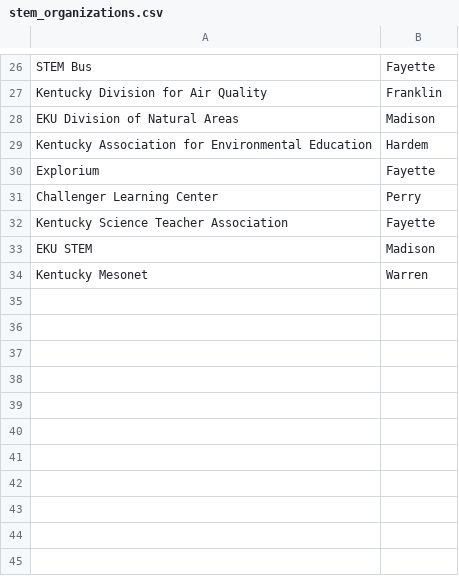
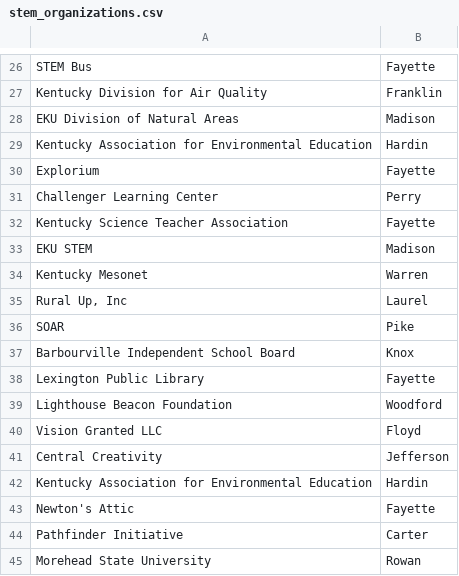
Before and after one commit to msmiki1218/kentucky-map, a CSV file: CSV/stem_organizations.csv, drawn as a sheet; only a part is shown, gaps mark what is left out.

Commit message:
Update stem_organizations.csv with new entries
Added new organizations to the CSV file, including 'Rural Up, Inc', 'SOAR', and 'Barbourville Independent School Board'.

```diff
--- a/CSV/stem_organizations.csv
+++ b/CSV/stem_organizations.csv
@@ -28,3 +28,3 @@ Kentucky Division for Air Quality ,Franklin
 EKU Division of Natural Areas,Madison
-Kentucky Association for Environmental Education,Hardem
+Kentucky Association for Environmental Education,Hardin
 Explorium,Fayette
@@ -34 +34,12 @@ EKU STEM,Madison
 Kentucky Mesonet, Warren
+"Rural Up, Inc", Laurel
+SOAR, Pike
+Barbourville Independent School Board, Knox
+Lexington Public Library, Fayette
+Lighthouse Beacon Foundation, Woodford
+Vision Granted LLC, Floyd
+Central Creativity, Jefferson
+Kentucky Association for Environmental Education, Hardin
+Newton's Attic, Fayette
+Pathfinder Initiative, Carter
+Morehead State University, Rowan
```
